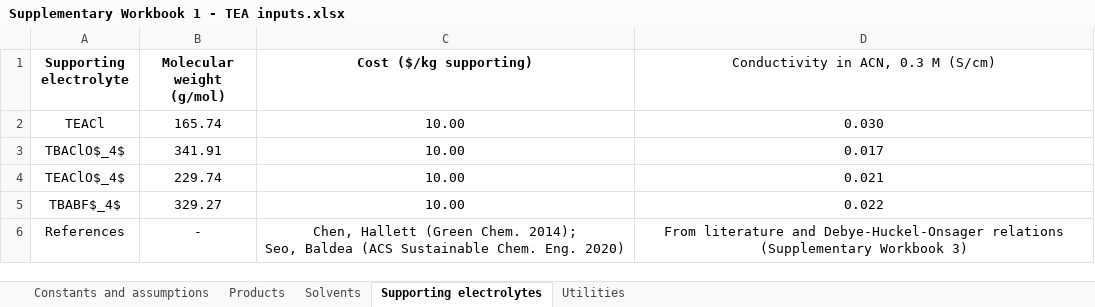
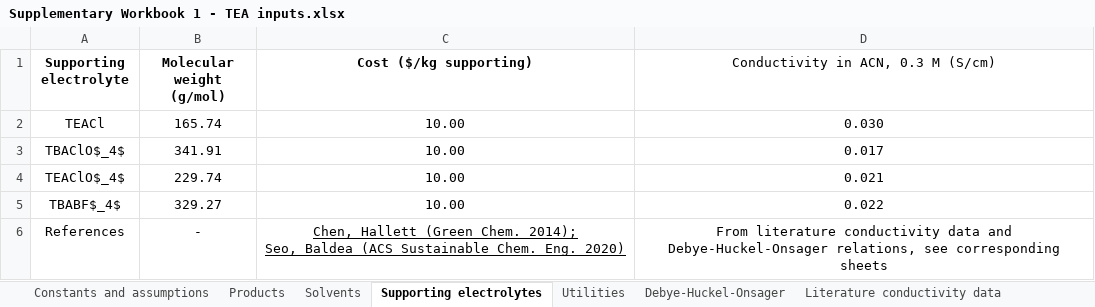
Before and after one commit to shashwatidc/co2r-non-aqueous, an Excel workbook: Supplementary Workbook 1 - TEA inputs.xlsx, sheet Supporting electrolytes, drawn as a sheet; values as stored, in another font and other column widths than the file's, no borders; table styles not drawn; the diff names each change by its address in the sheet, - before the commit and + after, or states it on an @@ line.

```diff
--- a/Supplementary Workbook 1 - TEA inputs.xlsx (sheet Supporting electrolytes)
+++ b/Supplementary Workbook 1 - TEA inputs.xlsx (sheet Supporting electrolytes)
+sheet tab: Debye-Huckel-Onsager
+sheet tab: Literature conductivity data
-C6 underline: off
+C6 underline: on
-D6: From literature and Debye-Huckel-Onsager relations (Supplementary Workbook 3)
+D6: From literature conductivity data and Debye-Huckel-Onsager relations, see corresponding sheets
```
Also changed, not shown: sheet Solvents, charts or pictures, 2 other files.
